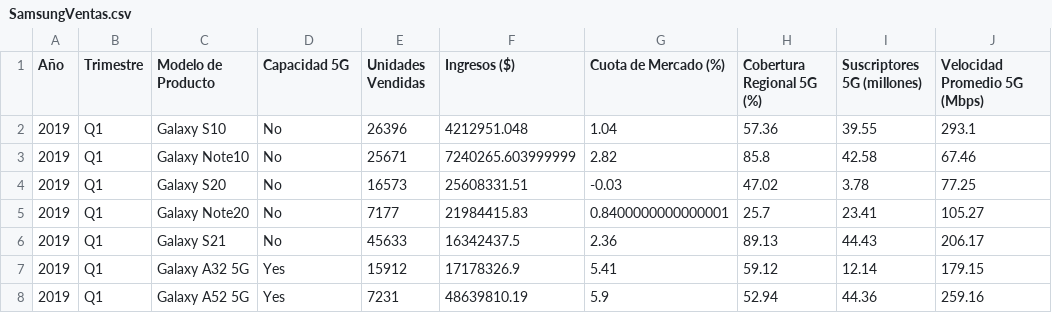
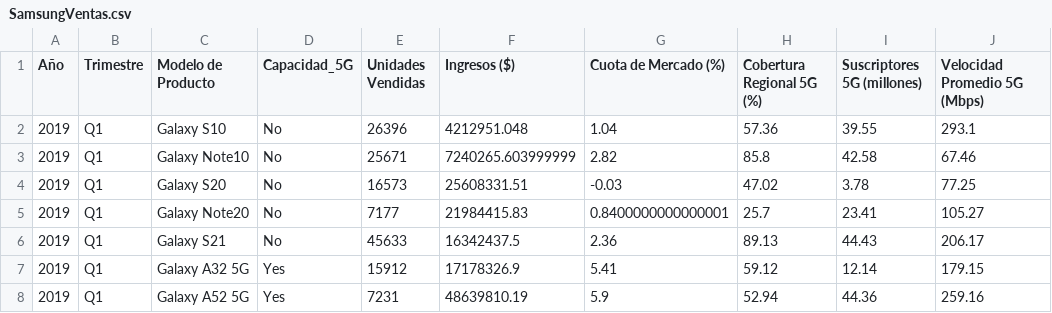
Before and after one commit to michel-j-j/analisis-datos-samsung, a CSV file: SamsungVentas.csv, drawn as a sheet; only a part is shown; the diff names each change by its address in the sheet, - before the commit and + after, or states it on an @@ line.

Commit message:
Actualización del análisis de ventas de productos Samsung 5G: se mejoró la introducción, se corrigió el nombre de la columna 'Capacidad 5G' a 'Capacidad_5G' en el archivo CSV, y se implementaron visualizaciones utilizando seaborn para mostrar las ventas por modelo. Se añadieron secciones de código para agrupar y graficar los datos de ventas.

```diff
--- a/SamsungVentas.csv
+++ b/SamsungVentas.csv
-D1: Capacidad 5G
+D1: Capacidad_5G
```
Also changed, not shown: 1 other file.
